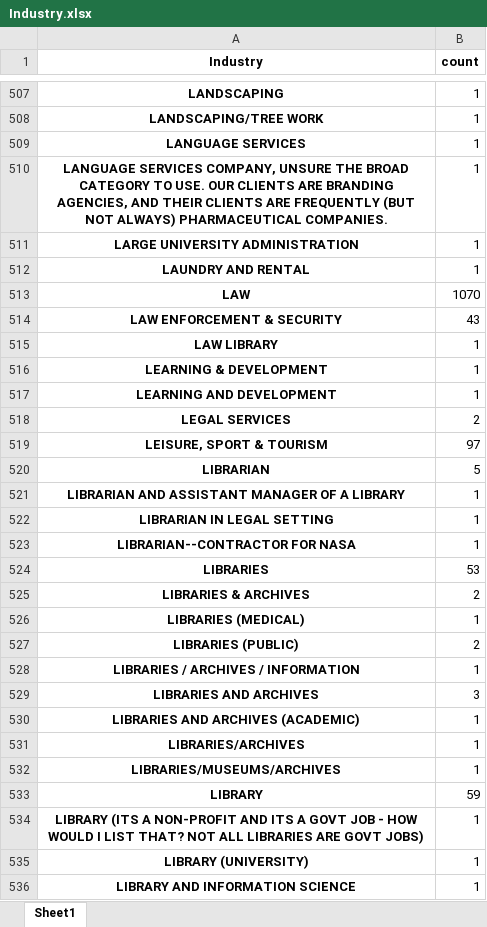
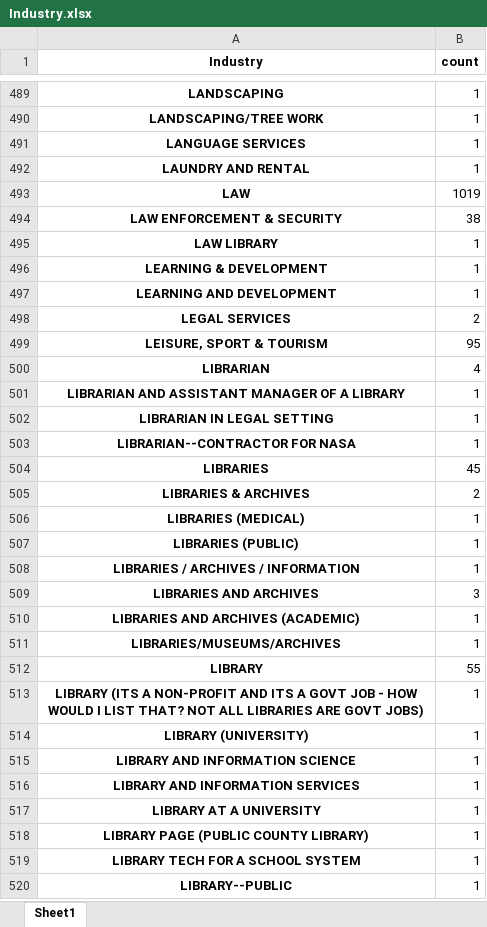
Before and after one commit to RVJIM/Machine-Learning_Salary, an Excel workbook: Industry.xlsx, sheet Sheet1, drawn as a sheet; only a part is shown, gaps mark what is left out; the shorter side is filled out with more unchanged rows; values as stored, in another font and other column widths than the file's, no borders; removed rows and columns are numbered as before the commit, all else as after; the diff covers the shown part only; the diff names each change by its address in the sheet, - before the commit and + after, or states it on an @@ line.

Commit message:
total values
sono messi nei file excel

```diff
--- a/Industry.xlsx (sheet Sheet1)
+++ b/Industry.xlsx (sheet Sheet1)
-row 510: LANGUAGE SERVICES COMPANY, UNSURE THE BROAD CATEGORY TO USE. OUR CLIENTS ARE BRANDING AGENCIES, AND THEIR CLIENTS ARE FREQUENTLY (BUT NOT ALWAYS) PHARMACEUTICAL COMPANIES. | 1
-row 511: LARGE UNIVERSITY ADMINISTRATION | 1
-B493 (count): 1070
+B493 (count): 1019
-B494 (count): 43
+B494 (count): 38
-B499 (count): 97
+B499 (count): 95
-B500 (count): 5
+B500 (count): 4
-B504 (count): 53
+B504 (count): 45
-B507 (count): 2
+B507 (count): 1
-row 531: LIBRARIES/ARCHIVES | 1
-B512 (count): 59
+B512 (count): 55
```
Also changed, not shown: 38 removed rows and 67 edited cells elsewhere in this sheet, 4 other files.
